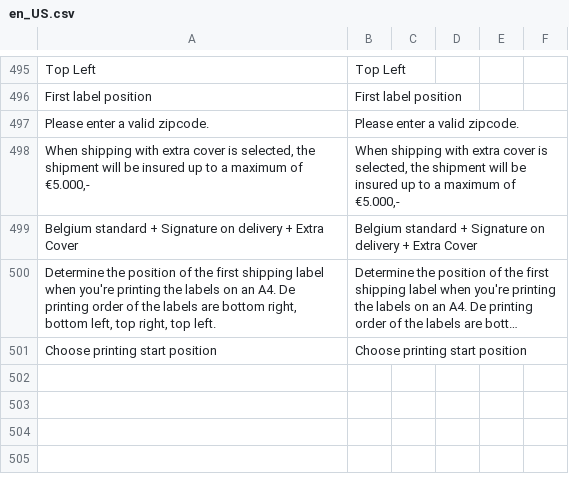
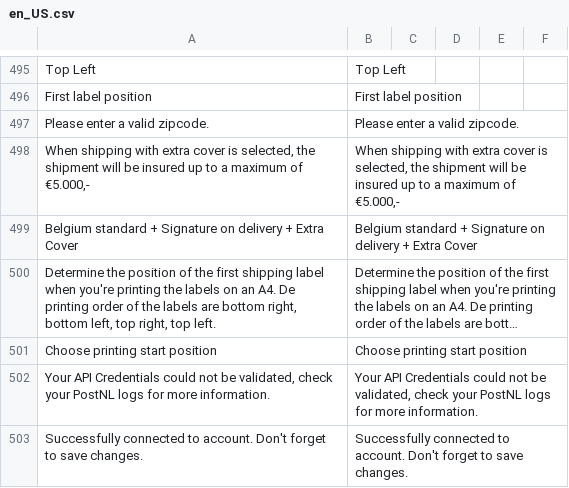
Before and after one commit to postnl/postnl-magento2, a CSV file: i18n/en_US.csv, drawn as a sheet; only a part is shown, gaps mark what is left out; long unchanged cells end in …; the diff names each change by its address in the sheet, - before the commit and + after, or states it on an @@ line.

```diff
--- a/i18n/en_US.csv
+++ b/i18n/en_US.csv
+row 502: Your API Credentials could not be validated, check your PostNL logs for more information. | Your API Credentials could not be validated, check your PostNL logs for more information.
+row 503: Successfully connected to account. Don't forget to save changes. | Successfully connected to account. Don't forget to save changes.
```
Also changed, not shown: i18n/nl_NL.csv, 4 other files.
